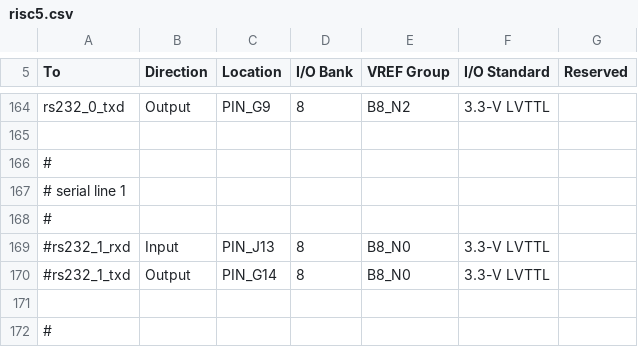
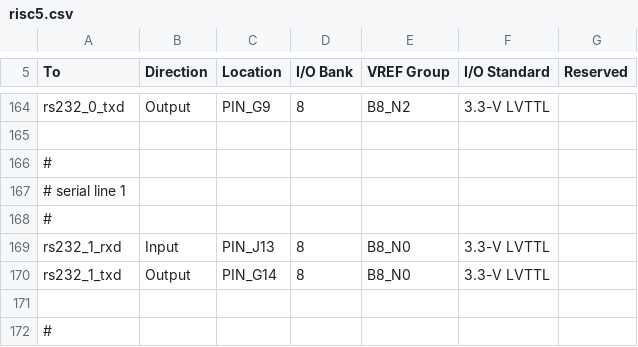
Before and after one commit to hgeisse/THM-Oberon, a CSV file: fpga/v1/syn/src/toplevel/risc5.csv, drawn as a sheet; only a part is shown, gaps mark what is left out.

```diff
--- a/fpga/v1/syn/src/toplevel/risc5.csv
+++ b/fpga/v1/syn/src/toplevel/risc5.csv
@@ -168,4 +168,4 @@ rs232_0_txd,Output,PIN_G9,8,B8_N2,3.3-V LVTTL,
 #
-#rs232_1_rxd,Input,PIN_J13,8,B8_N0,3.3-V LVTTL,
-#rs232_1_txd,Output,PIN_G14,8,B8_N0,3.3-V LVTTL,
+rs232_1_rxd,Input,PIN_J13,8,B8_N0,3.3-V LVTTL,
+rs232_1_txd,Output,PIN_G14,8,B8_N0,3.3-V LVTTL,
 
```
Also changed, not shown: 1 other file.
